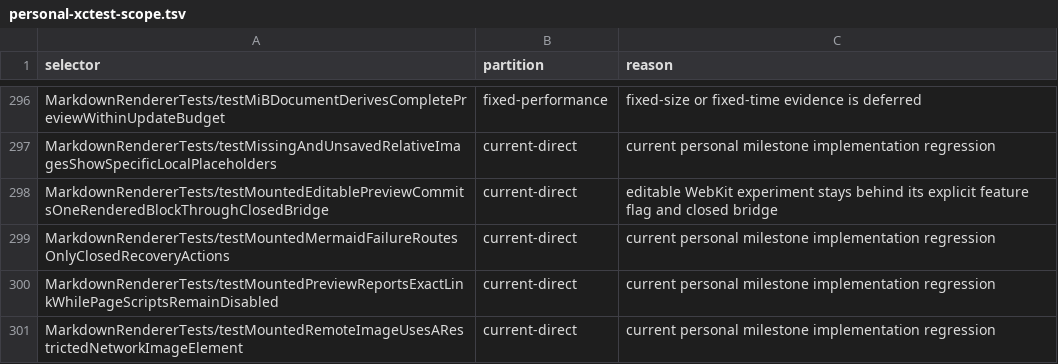
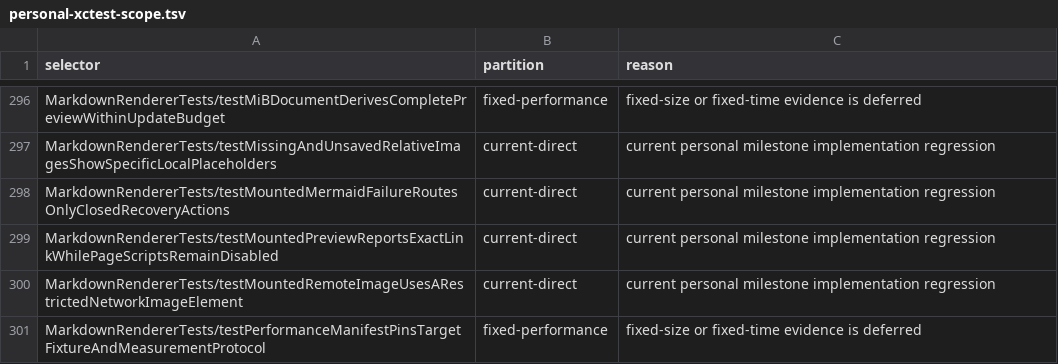
Before and after one commit to Eulimene/Inflow, a TSV file: code/quality/personal-xctest-scope.tsv, drawn as a sheet; only a part is shown, gaps mark what is left out; the shorter side is filled out with more unchanged rows; the diff names each change by its address in the sheet, - before the commit and + after, or states it on an @@ line.

Commit message:
refactor: remove editable web preview path

```diff
--- a/code/quality/personal-xctest-scope.tsv
+++ b/code/quality/personal-xctest-scope.tsv
-row 298: MarkdownRendererTests/testMountedEditablePreviewCommitsOneRenderedBlockThroughClosedBridge | current-direct | editable WebKit experiment stays behind its explicit feature flag and closed bridge
```
Also changed, not shown: 11 other files.
